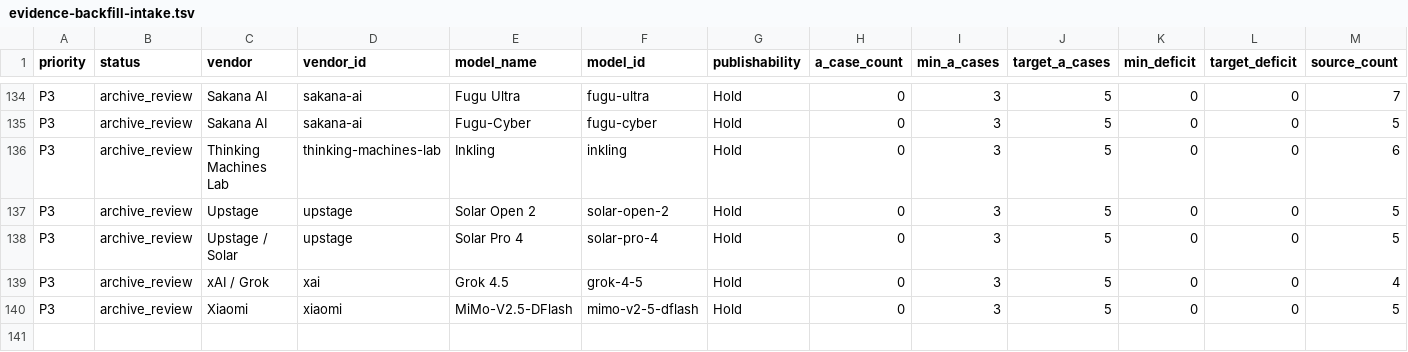
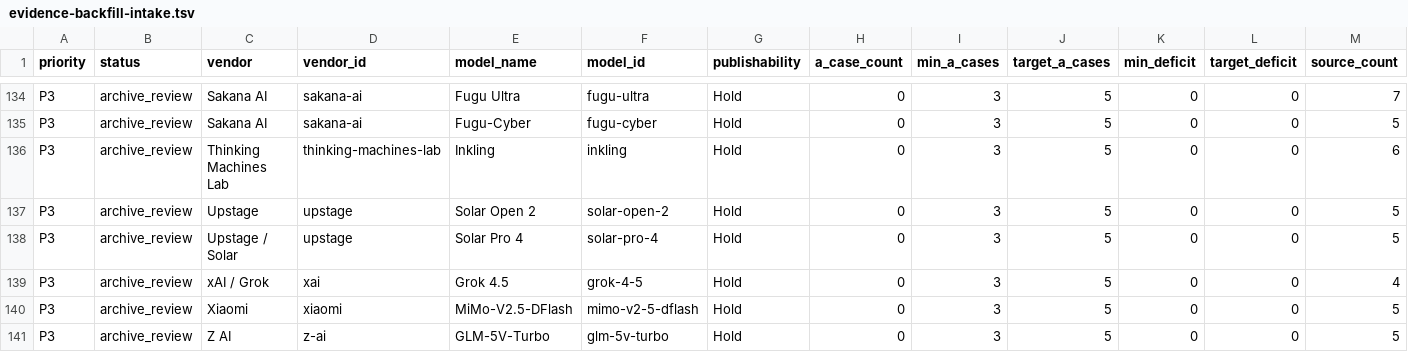
Before and after one commit to AL549984/model, a TSV file: work/evidence-backfill-intake.tsv, drawn as a sheet; only a part is shown, gaps mark what is left out; rows hold the shown columns only; the diff names each change by its address in the sheet, - before the commit and + after, or states it on an @@ line.

Commit message:
chore: update Model Atlas data

```diff
--- a/work/evidence-backfill-intake.tsv
+++ b/work/evidence-backfill-intake.tsv
+row 141: P3 | archive_review | Z AI | z-ai | GLM-5V-Turbo | glm-5v-turbo | Hold | 0 | 3 | 5 | 0 | 0 | 5
```
Also changed, not shown: 9 other files.
